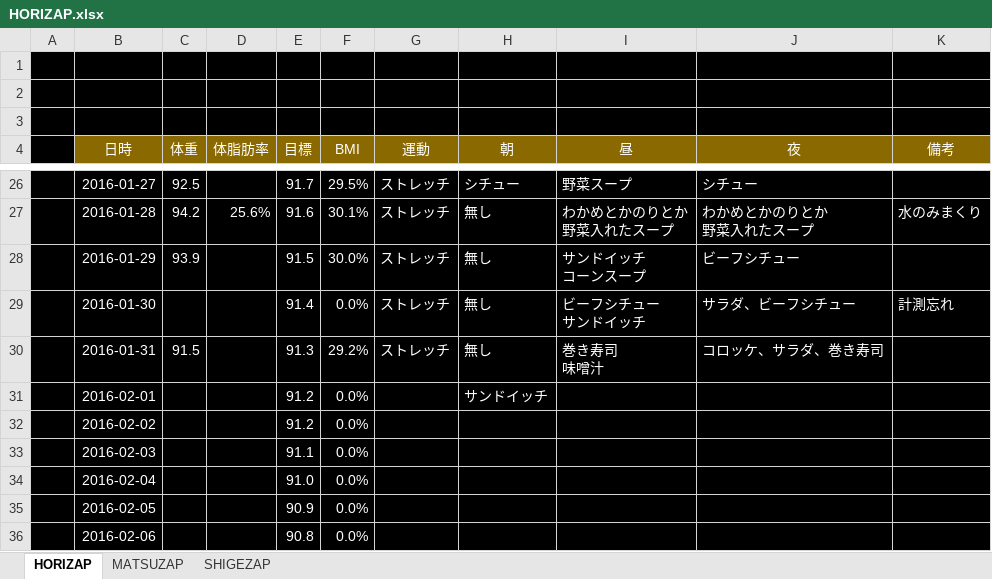
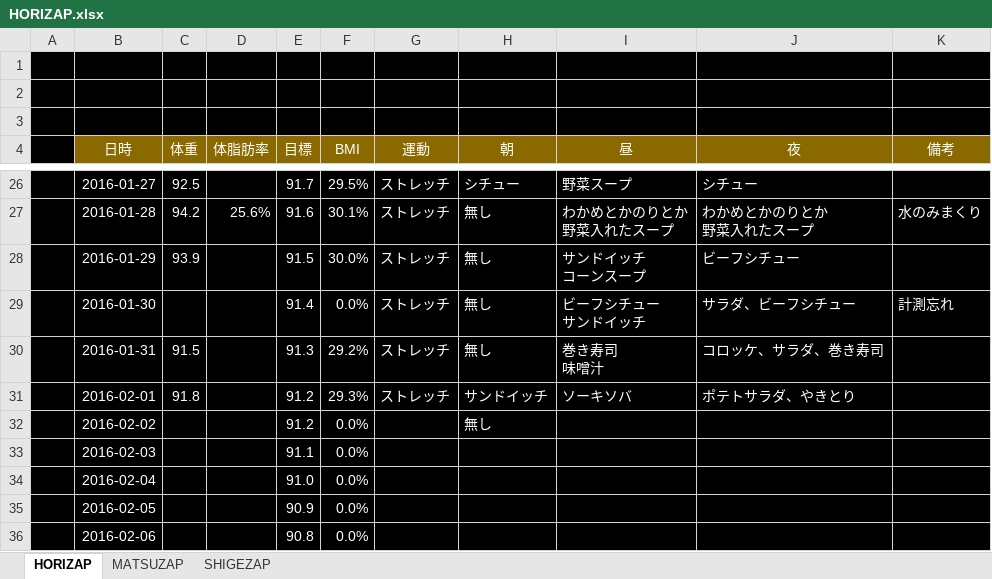
Before and after one commit to GS-Shigenaga/HORIZAP, an Excel workbook: HORIZAP.xlsx, sheet HORIZAP, drawn as a sheet; only a part is shown, gaps mark what is left out; values as stored, in another font and other column widths than the file's, no borders; charts and pictures not drawn; the diff names each change by its address in the sheet, - before the commit and + after, or states it on an @@ line.

Commit message:
ソーキソバおいしかった！

```diff
--- a/HORIZAP.xlsx (sheet HORIZAP)
+++ b/HORIZAP.xlsx (sheet HORIZAP)
-C31 (体重): (empty)
+C31 (体重): 91.8
-F31 (BMI): 0.0%
+F31 (BMI): 29.3%
-G31 (運動): (empty)
+G31 (運動): ストレッチ
-I31 (昼): (empty)
+I31 (昼): ソーキソバ
-J31 (夜): (empty)
+J31 (夜): ポテトサラダ、やきとり
-H32 (朝): (empty)
+H32 (朝): 無し
```
Also changed, not shown: charts or pictures.
